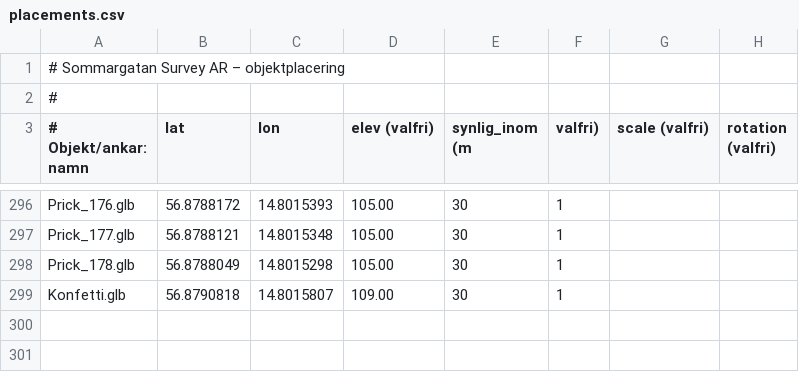
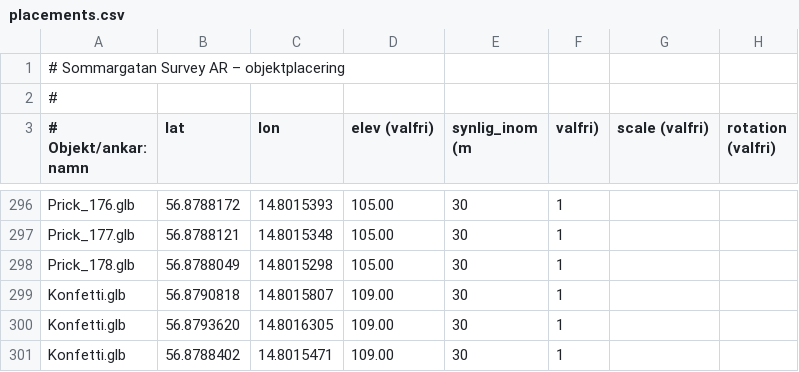
Before and after one commit to henkegyllen/Sommargata, a CSV file: assets/placements.csv, drawn as a sheet; only a part is shown, gaps mark what is left out.

Commit message:
Update placements.csv

```diff
--- a/assets/placements.csv
+++ b/assets/placements.csv
@@ -299 +299,3 @@ Prick_178.glb,56.8788049,14.8015298,105.00,30,1
 Konfetti.glb,56.8790818,14.8015807,109.00,30,1
+Konfetti.glb,56.8793620,14.8016305,109.00,30,1
+Konfetti.glb,56.8788402,14.8015471,109.00,30,1
```
